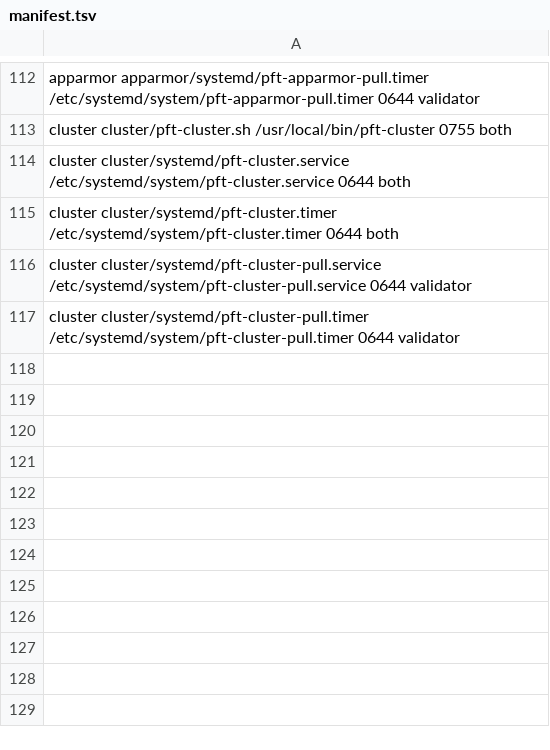
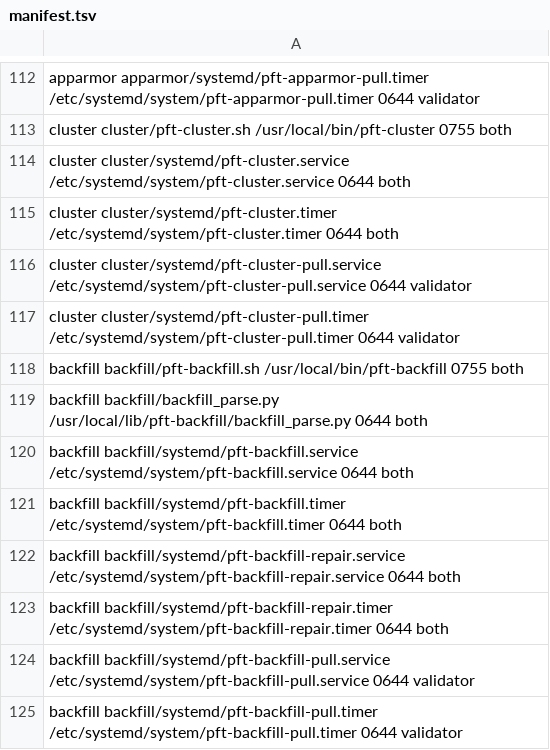
Before and after one commit to darkmatter-sudo/postfiat-validator-installer, a TSV file: fleet/manifest.tsv, drawn as a sheet; only a part is shown, gaps mark what is left out; the diff names each change by its address in the sheet, - before the commit and + after, or states it on an @@ line.

```diff
--- a/fleet/manifest.tsv
+++ b/fleet/manifest.tsv
+row 118: backfill backfill/pft-backfill.sh /usr/local/bin/pft-backfill 0755 both
+row 119: backfill backfill/backfill_parse.py /usr/local/lib/pft-backfill/backfill_parse.py 0644 both
+row 120: backfill backfill/systemd/pft-backfill.service /etc/systemd/system/pft-backfill.service 0644 both
+row 121: backfill backfill/systemd/pft-backfill.timer /etc/systemd/system/pft-backfill.timer 0644 both
+row 122: backfill backfill/systemd/pft-backfill-repair.service /etc/systemd/system/pft-backfill-repair.service 0644 both
+row 123: backfill backfill/systemd/pft-backfill-repair.timer /etc/systemd/system/pft-backfill-repair.timer 0644 both
+row 124: backfill backfill/systemd/pft-backfill-pull.service /etc/systemd/system/pft-backfill-pull.service 0644 validator
+row 125: backfill backfill/systemd/pft-backfill-pull.timer /etc/systemd/system/pft-backfill-pull.timer 0644 validator
```
Also changed, not shown: 1 other file.
